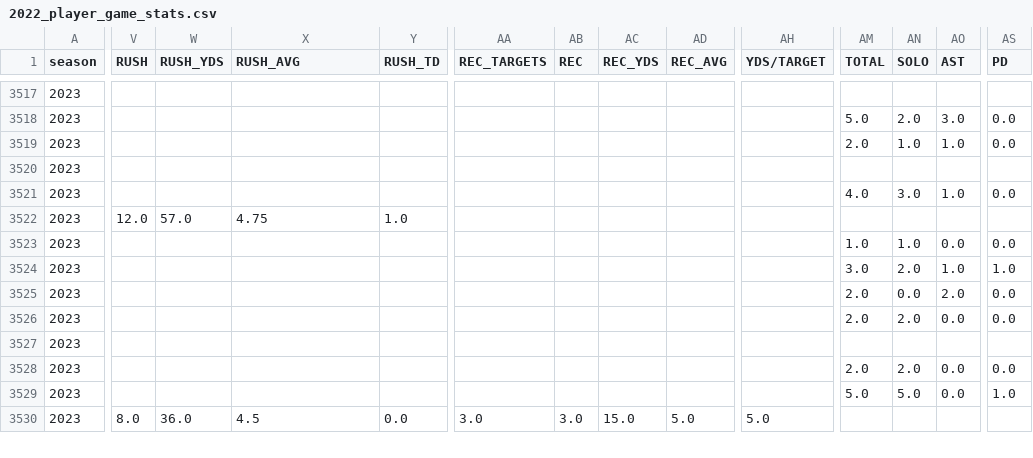
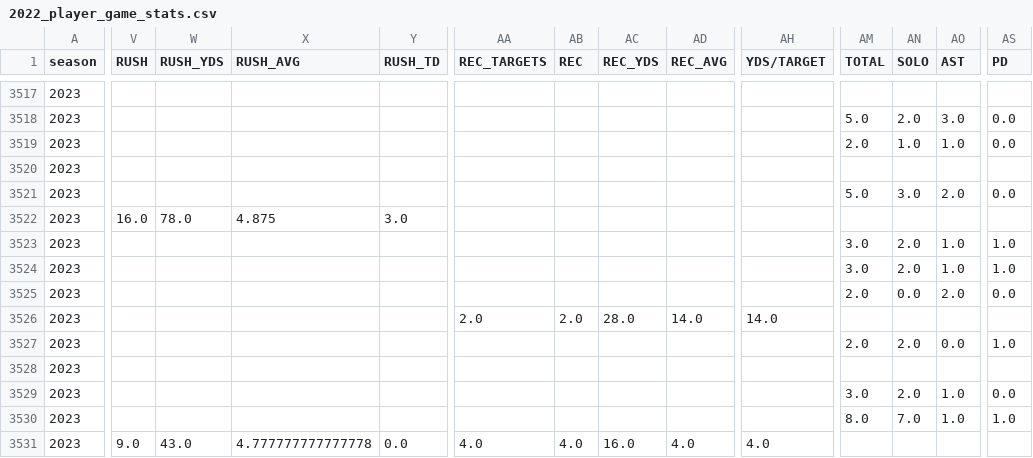
Before and after one commit to armstjc/usfl-2022-data-repository, a CSV file: player_stats/game_stats/2022_player_game_stats.csv, drawn as a sheet; only a part is shown, gaps mark what is left out; addresses are those after the commit; rows hold the shown columns only; the diff covers the shown part only; the diff names each change by its address in the sheet, - before the commit and + after, or states it on an @@ line.

```diff
--- a/player_stats/game_stats/2022_player_game_stats.csv
+++ b/player_stats/game_stats/2022_player_game_stats.csv
-AM3521 (TOTAL): 4.0
+AM3521 (TOTAL): 5.0
-AO3521 (AST): 1.0
+AO3521 (AST): 2.0
-V3522 (RUSH): 12.0
+V3522 (RUSH): 16.0
-W3522 (RUSH_YDS): 57.0
+W3522 (RUSH_YDS): 78.0
-X3522 (RUSH_AVG): 4.75
+X3522 (RUSH_AVG): 4.875
-Y3522 (RUSH_TD): 1.0
+Y3522 (RUSH_TD): 3.0
-AM3523 (TOTAL): 1.0
+AM3523 (TOTAL): 3.0
-AN3523 (SOLO): 1.0
+AN3523 (SOLO): 2.0
-AO3523 (AST): 0.0
+AO3523 (AST): 1.0
-AS3523 (PD): 0.0
+AS3523 (PD): 1.0
+row 3526: 2023 |  |  |  |  | 2.0 | 2.0 | 28.0 | 14.0 | 14.0
-AS3527 (PD): 0.0
+AS3527 (PD): 1.0
-AM3529 (TOTAL): 2.0
+AM3529 (TOTAL): 3.0
-AO3529:AO3530 (AST): 0.0
+AO3529:AO3530 (AST): 1.0
-AM3530 (TOTAL): 5.0
+AM3530 (TOTAL): 8.0
-AN3530 (SOLO): 5.0
+AN3530 (SOLO): 7.0
-V3531 (RUSH): 8.0
+V3531 (RUSH): 9.0
-W3531 (RUSH_YDS): 36.0
+W3531 (RUSH_YDS): 43.0
-X3531 (RUSH_AVG): 4.5
+X3531 (RUSH_AVG): 4.777777777777778
-AA3531 (REC_TARGETS): 3.0
+AA3531 (REC_TARGETS): 4.0
-AB3531 (REC): 3.0
+AB3531 (REC): 4.0
-AC3531 (REC_YDS): 15.0
+AC3531 (REC_YDS): 16.0
-AD3531 (REC_AVG): 5.0
+AD3531 (REC_AVG): 4.0
-AH3531 (YDS/TARGET): 5.0
+AH3531 (YDS/TARGET): 4.0
```
Also changed, not shown: 122 edited cells elsewhere in this file, player_stats/game_stats/2023_player_game_stats.csv, player_stats/season_stats/csv/2023_player_season_stats.csv, 29 other files.
